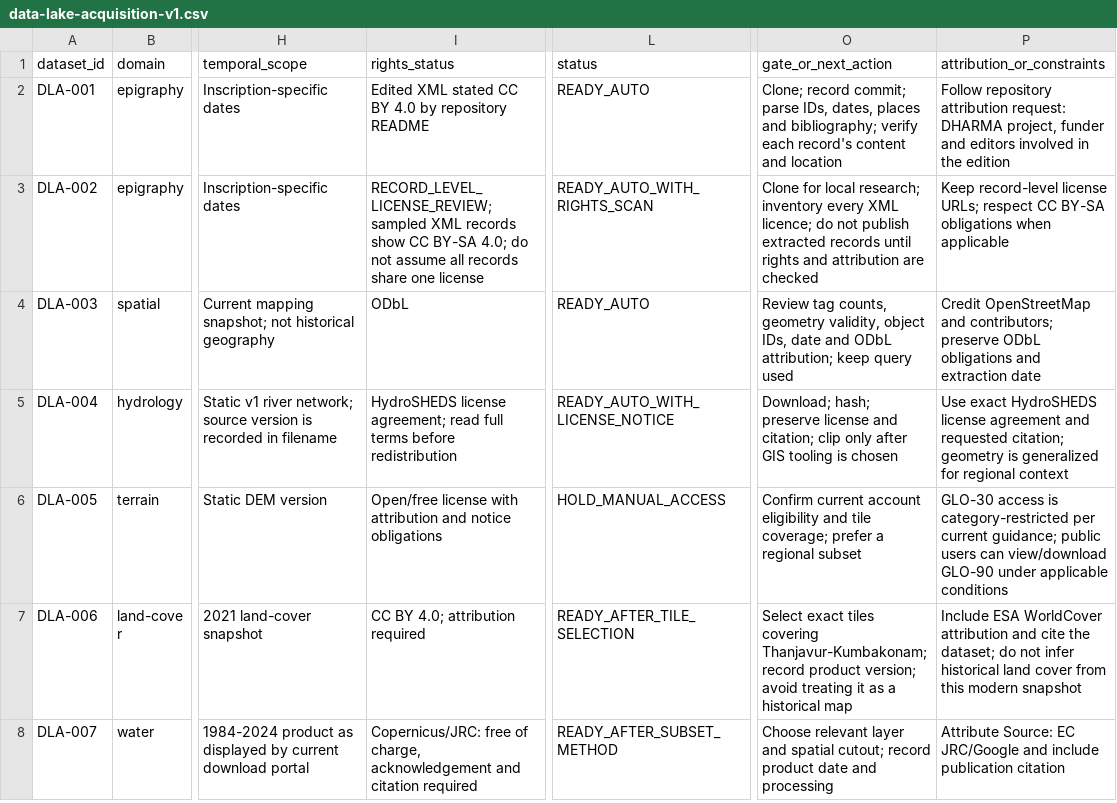
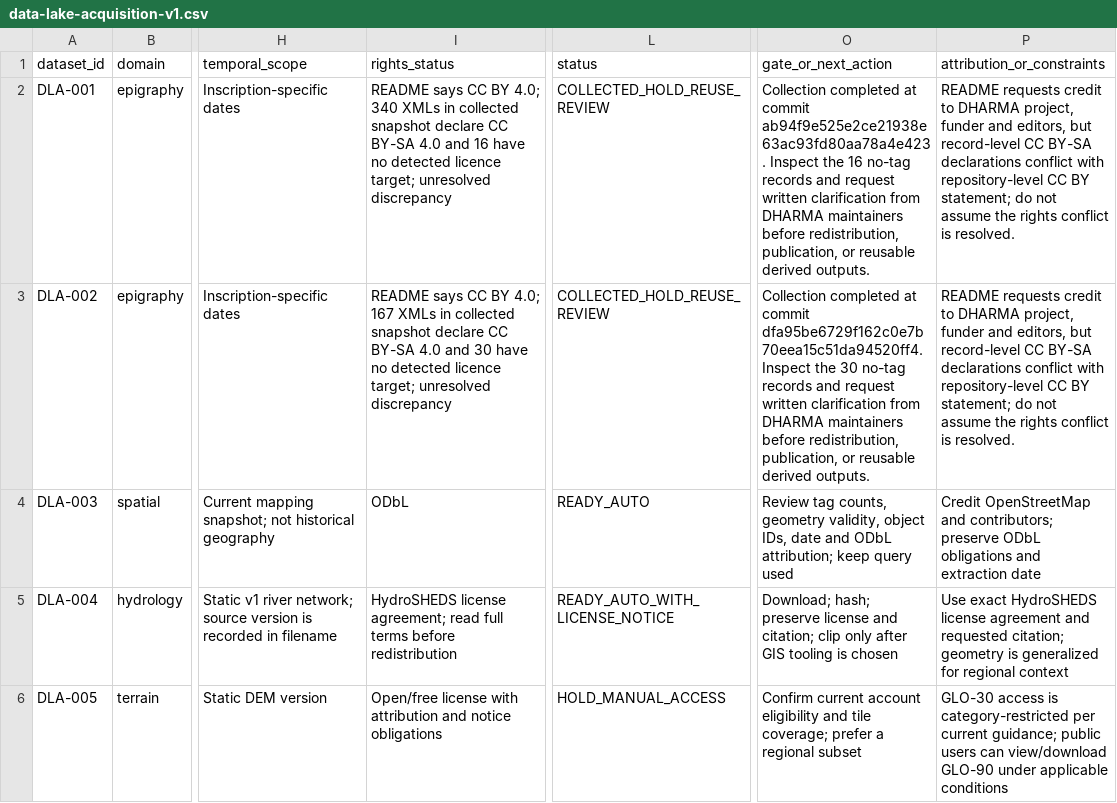
Before and after one commit to guruPrasath4707/Neer-Nilam, a CSV file: data/manifests/data-lake-acquisition-v1.csv, drawn as a sheet; only a part is shown, gaps mark what is left out; the shorter side is filled out with more unchanged rows; the diff names each change by its address in the sheet, - before the commit and + after, or states it on an @@ line.

Commit message:
data(rights): hold DHARMA corpus reuse pending clarification

```diff
--- a/data/manifests/data-lake-acquisition-v1.csv
+++ b/data/manifests/data-lake-acquisition-v1.csv
-I2 (rights_status): Edited XML stated CC BY 4.0 by repository README
+I2 (rights_status): README says CC BY 4.0; 340 XMLs in collected snapshot declare CC BY-SA 4.0 and 16 have no detected licence target; unresolved discrepancy
-L2 (status): READY_AUTO
+L2 (status): COLLECTED_HOLD_REUSE_REVIEW
-O2 (gate_or_next_action): Clone; record commit; parse IDs, dates, places and bibliography; verify each record's content and location
+O2 (gate_or_next_action): Collection completed at commit ab94f9e525e2ce21938e63ac93fd80aa78a4e423. Inspect the 16 no-tag records and request written clarification from DHARMA maintainers before redistribution, publication, or reusable derived outputs.
-P2 (attribution_or_constraints): Follow repository attribution request: DHARMA project, funder and editors involved in the edition
+P2 (attribution_or_constraints): README requests credit to DHARMA project, funder and editors, but record-level CC BY-SA declarations conflict with repository-level CC BY statement; do not assume the rights conflict is resolved.
-I3 (rights_status): RECORD_LEVEL_LICENSE_REVIEW; sampled XML records show CC BY-SA 4.0; do not assume all records share one license
+I3 (rights_status): README says CC BY 4.0; 167 XMLs in collected snapshot declare CC BY-SA 4.0 and 30 have no detected licence target; unresolved discrepancy
-L3 (status): READY_AUTO_WITH_RIGHTS_SCAN
+L3 (status): COLLECTED_HOLD_REUSE_REVIEW
-O3 (gate_or_next_action): Clone for local research; inventory every XML licence; do not publish extracted records until rights and attribution are checked
+O3 (gate_or_next_action): Collection completed at commit dfa95be6729f162c0e7b70eea15c51da94520ff4. Inspect the 30 no-tag records and request written clarification from DHARMA maintainers before redistribution, publication, or reusable derived outputs.
-P3 (attribution_or_constraints): Keep record-level license URLs; respect CC BY-SA obligations when applicable
+P3 (attribution_or_constraints): README requests credit to DHARMA project, funder and editors, but record-level CC BY-SA declarations conflict with repository-level CC BY statement; do not assume the rights conflict is resolved.
```
